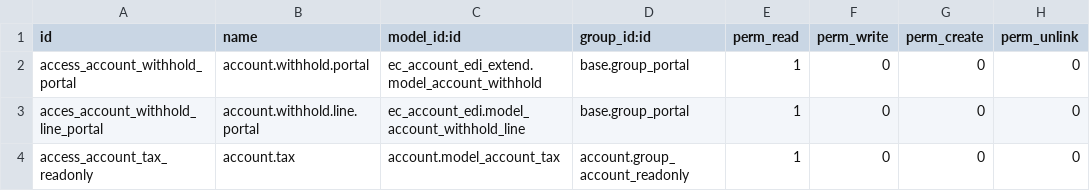
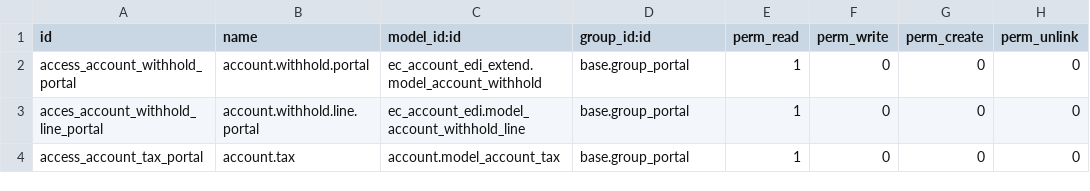
Before and after one commit to dioarcos-callphone/midrovo_developer, a CSV file: ec_account_edi_extend/security/ir.model.access.csv, drawn as a sheet.

Commit message:
fix-update: se actualiza ir.model.access

```diff
--- a/ec_account_edi_extend/security/ir.model.access.csv
+++ b/ec_account_edi_extend/security/ir.model.access.csv
@@ -3,2 +3,2 @@ access_account_withhold_portal,account.withhold.portal,ec_account_edi_extend.mod
 acces_account_withhold_line_portal,account.withhold.line.portal,ec_account_edi.model_account_withhold_line,base.group_portal,1,0,0,0
-access_account_tax_readonly,account.tax,account.model_account_tax,account.group_account_readonly,1,0,0,0
+access_account_tax_portal,account.tax,account.model_account_tax,base.group_portal,1,0,0,0
```
Also changed, not shown: 1 other file.
